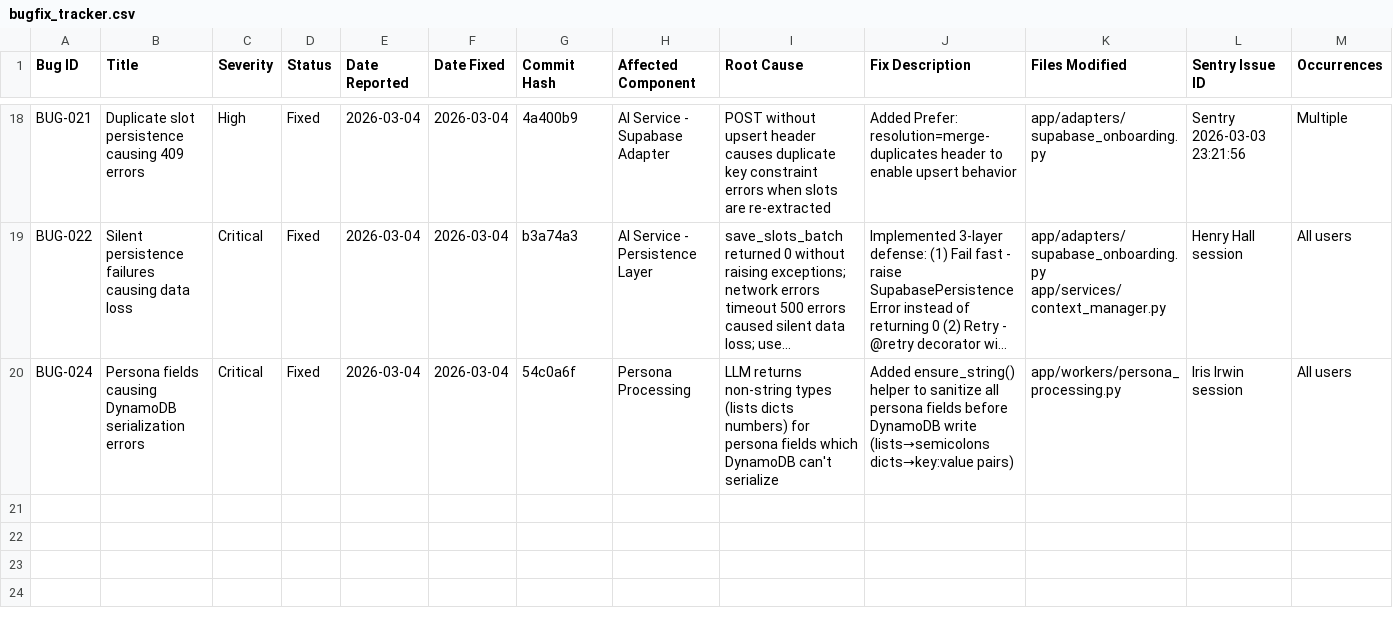
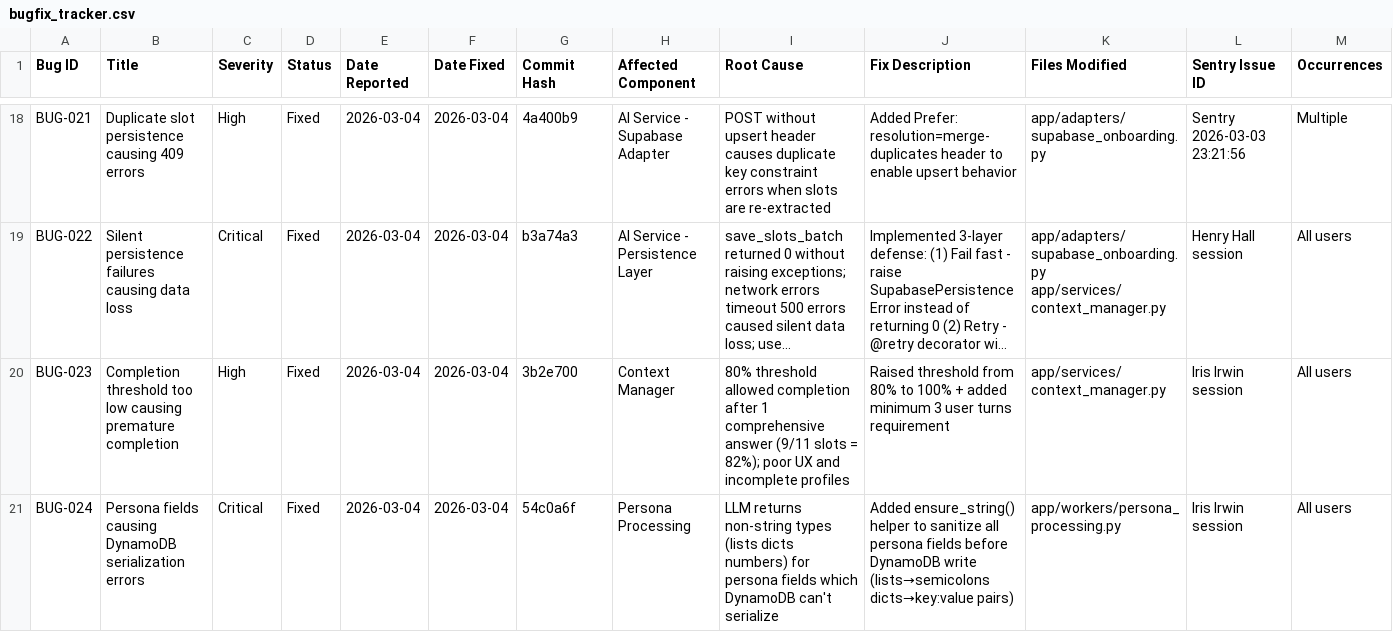
Before and after one commit to temurkhan13/2connectv1-ai, a CSV file: bugfix_tracker.csv, drawn as a sheet; only a part is shown, gaps mark what is left out; long unchanged cells end in …; rows hold the shown columns only; the diff names each change by its address in the sheet, - before the commit and + after, or states it on an @@ line.

```diff
--- a/bugfix_tracker.csv
+++ b/bugfix_tracker.csv
+row 20: BUG-023 | Completion threshold too low causing premature completion | High | Fixed | 2026-03-04 | 2026-03-04 | 3b2e700 | Context Manager | 80% threshold allowed completion after 1 comprehensive answer (9/11 slots = 82%); poor UX and incomplete profiles | Raised threshold from 80% to 100% + added minimum 3 user turns requirement | app/services/context_manager.py | Iris Irwin session | All users
```
